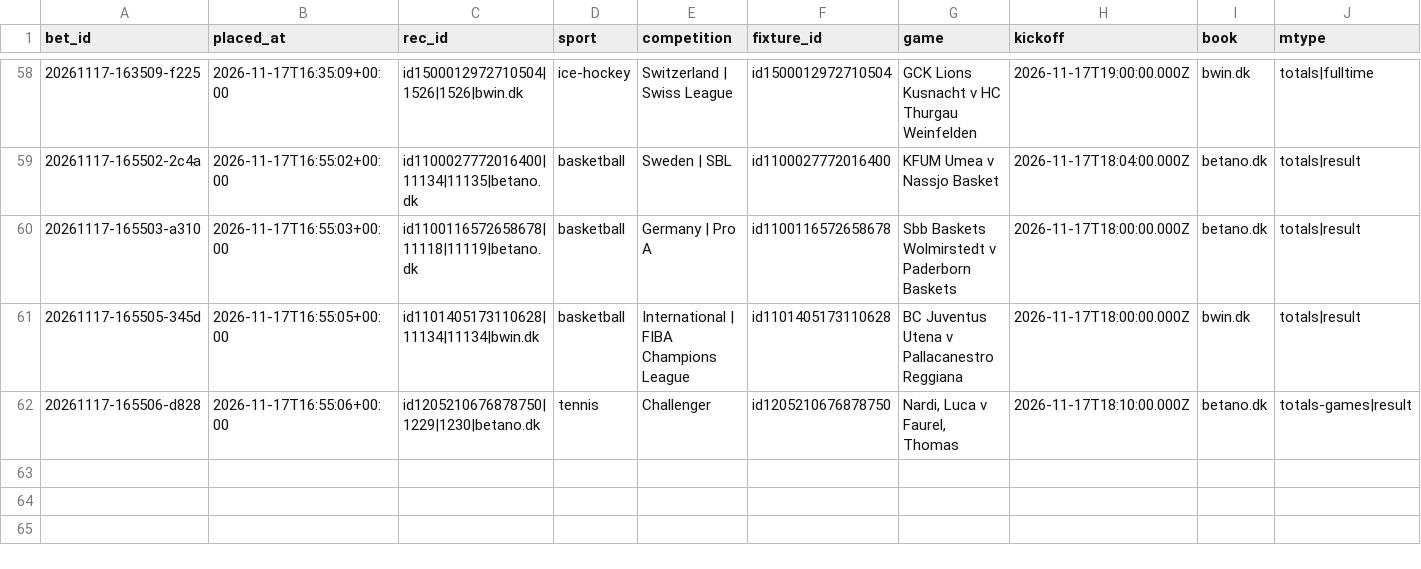
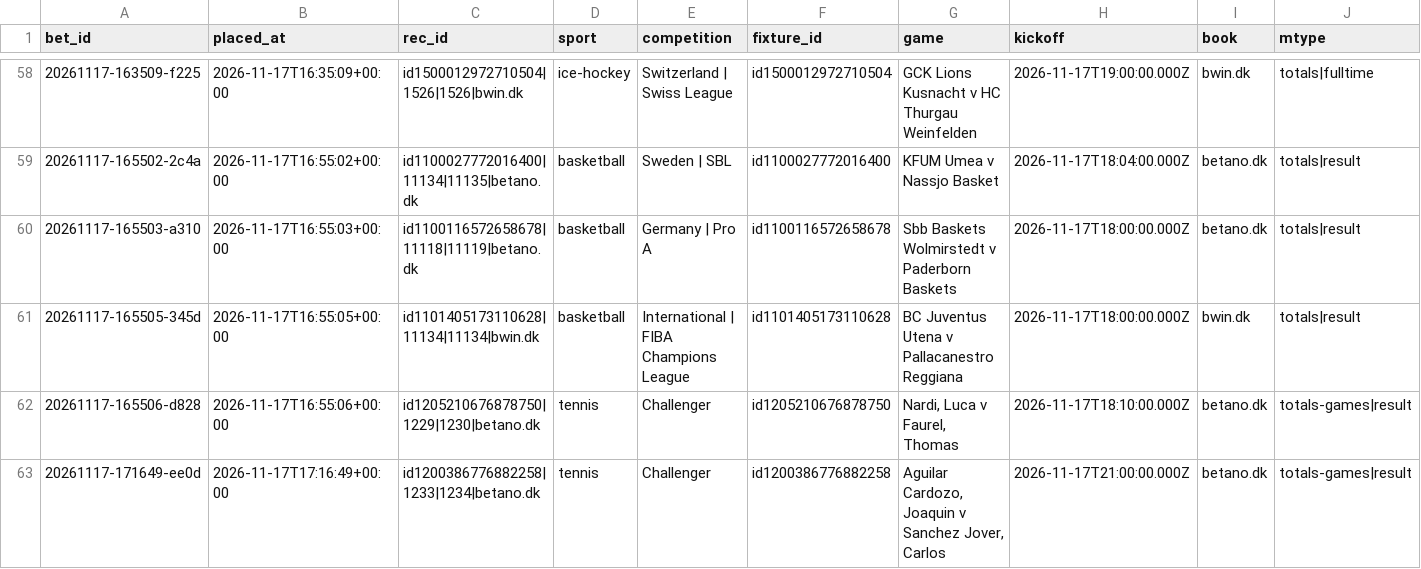
Before and after one commit to lukkeodds/livetest-log, a CSV file: data/bets.csv, drawn as a sheet; only a part is shown, gaps mark what is left out; rows hold the shown columns only; the diff names each change by its address in the sheet, - before the commit and + after, or states it on an @@ line.

```diff
--- a/data/bets.csv
+++ b/data/bets.csv
+row 63: 20261117-171649-ee0d | 2026-11-17T17:16:49+00:00 | id1200386776882258|1233|1234|betano.dk | tennis | Challenger | id1200386776882258 | Aguilar Cardozo, Joaquin v Sanchez Jover, Carlos | 2026-11-17T21:00:00.000Z | betano.dk | totals-games|result
```
Also changed, not shown: data/closes.csv, data/notified.csv, 3 other files.
